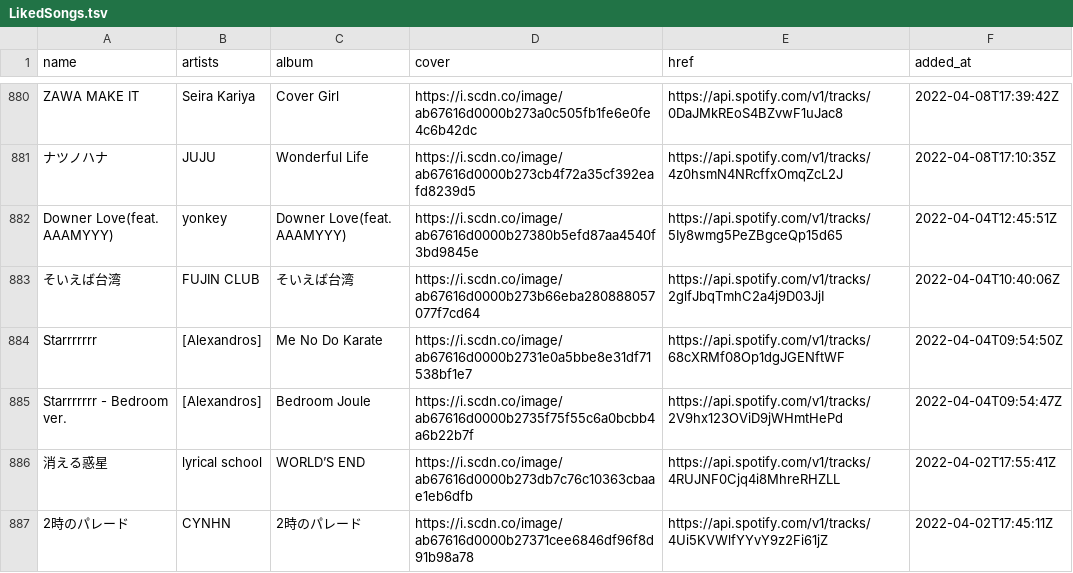
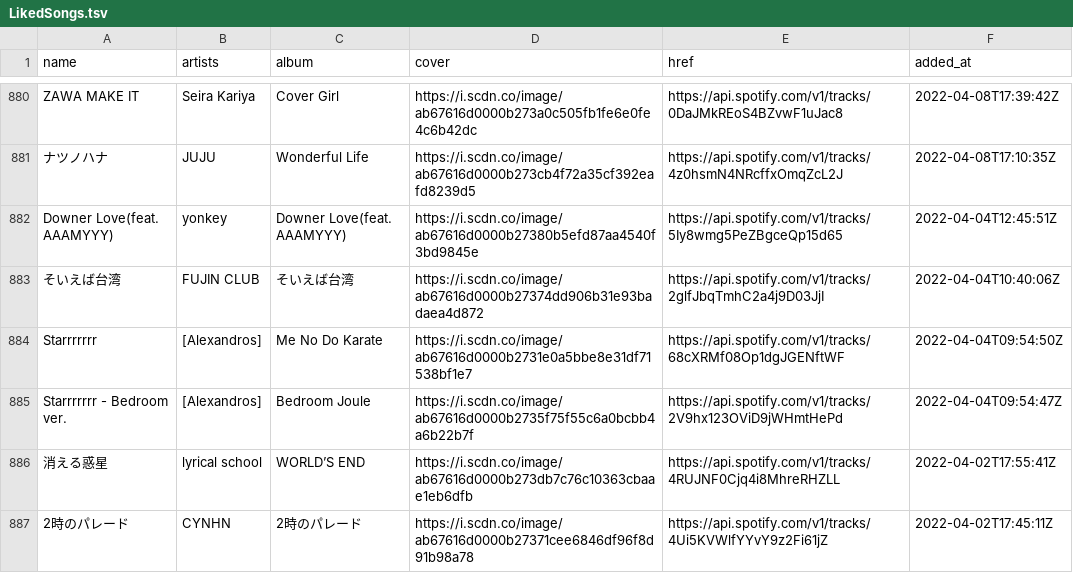
Before and after one commit to nyok/MySpotifyLikedSongs, a TSV file: LikedSongs/LikedSongs.tsv, drawn as a sheet; only a part is shown, gaps mark what is left out.

Commit message:
New songs (Automatic update)

```diff
--- a/LikedSongs/LikedSongs.tsv
+++ b/LikedSongs/LikedSongs.tsv
@@ -882,3 +882,3 @@ ZAWA MAKE IT	Seira Kariya	Cover Girl	https://i.scdn.co/image/ab67616d0000b273a0c
 Downer Love(feat. AAAMYYY)	yonkey	Downer Love(feat. AAAMYYY)	https://i.scdn.co/image/ab67616d0000b27380b5efd87aa4540f3bd9845e	https://api.spotify.com/v1/tracks/5Iy8wmg5PeZBgceQp15d65	2022-04-04T12:45:51Z
-そいえば台湾	FUJIN CLUB	そいえば台湾	https://i.scdn.co/image/ab67616d0000b273b66eba280888057077f7cd64	https://api.spotify.com/v1/tracks/2glfJbqTmhC2a4j9D03JjI	2022-04-04T10:40:06Z
+そいえば台湾	FUJIN CLUB	そいえば台湾	https://i.scdn.co/image/ab67616d0000b27374dd906b31e93badaea4d872	https://api.spotify.com/v1/tracks/2glfJbqTmhC2a4j9D03JjI	2022-04-04T10:40:06Z
 Starrrrrrr	[Alexandros]	Me No Do Karate	https://i.scdn.co/image/ab67616d0000b2731e0a5bbe8e31df71538bf1e7	https://api.spotify.com/v1/tracks/68cXRMf08Op1dgJGENftWF	2022-04-04T09:54:50Z
```
